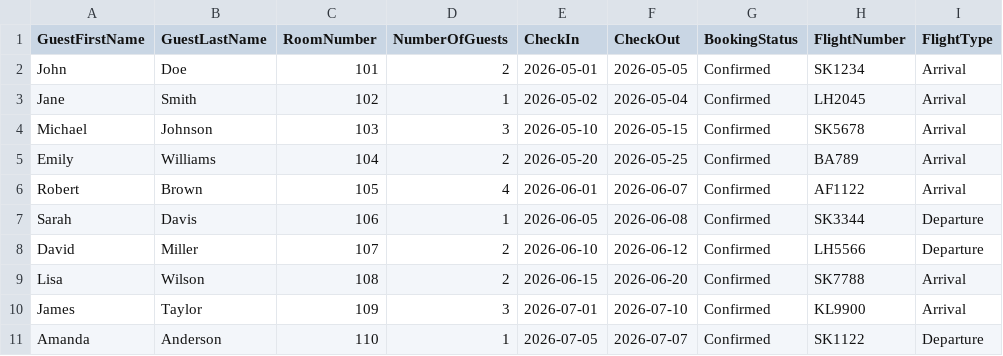
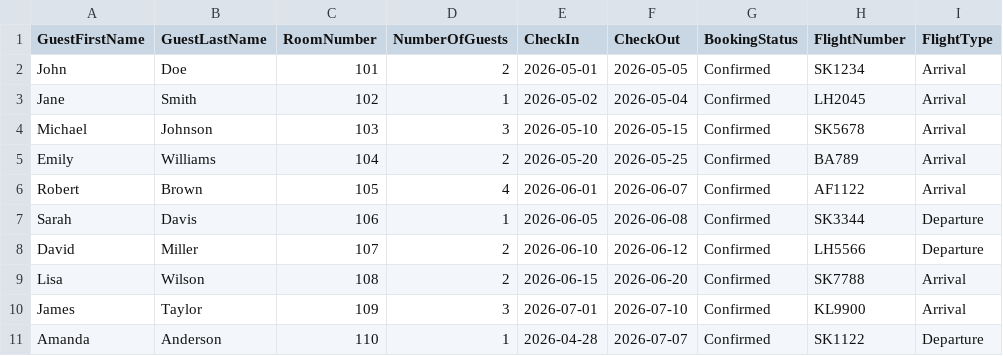
Before and after one commit to roni-jouma-forefront/CiP-25-DashyBoard, a CSV file: backend/data/sample_bookings.csv, drawn as a sheet.

```diff
--- a/backend/data/sample_bookings.csv
+++ b/backend/data/sample_bookings.csv
@@ -10,2 +10,2 @@ Lisa,Wilson,108,2,2026-06-15,2026-06-20,Confirmed,SK7788,Arrival
 James,Taylor,109,3,2026-07-01,2026-07-10,Confirmed,KL9900,Arrival
-Amanda,Anderson,110,1,2026-07-05,2026-07-07,Confirmed,SK1122,Departure
+Amanda,Anderson,110,1,2026-04-28,2026-07-07,Confirmed,SK1122,Departure
```
Also changed, not shown: 9 other files.
